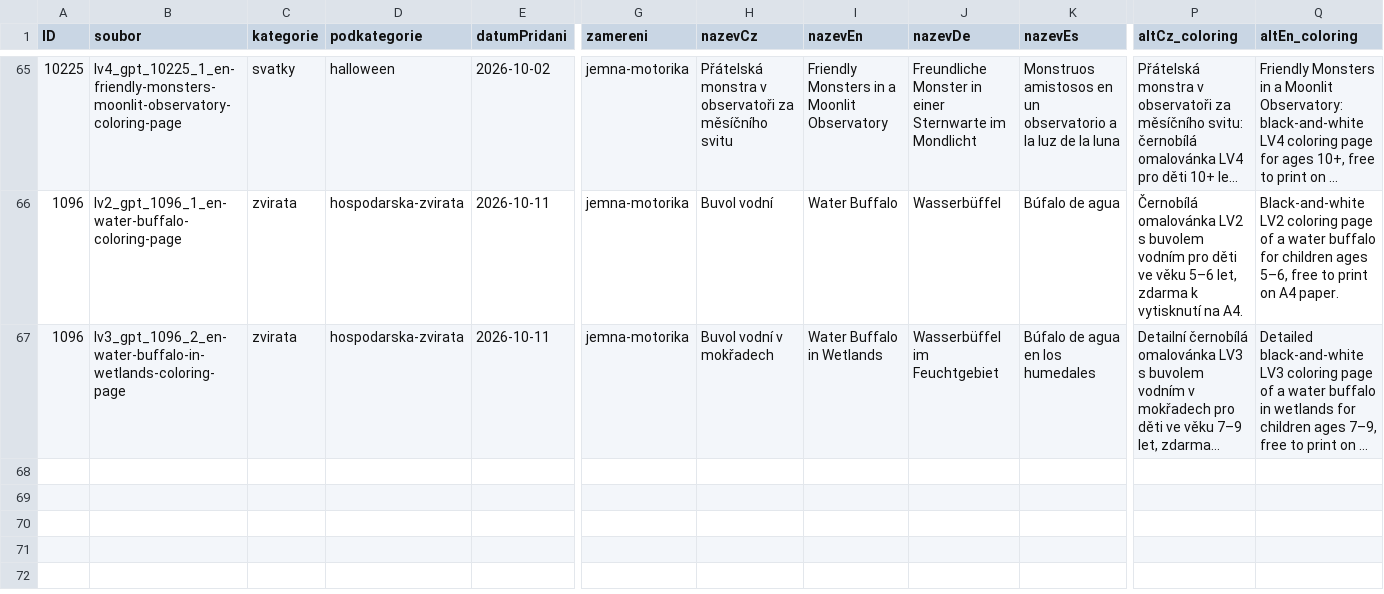
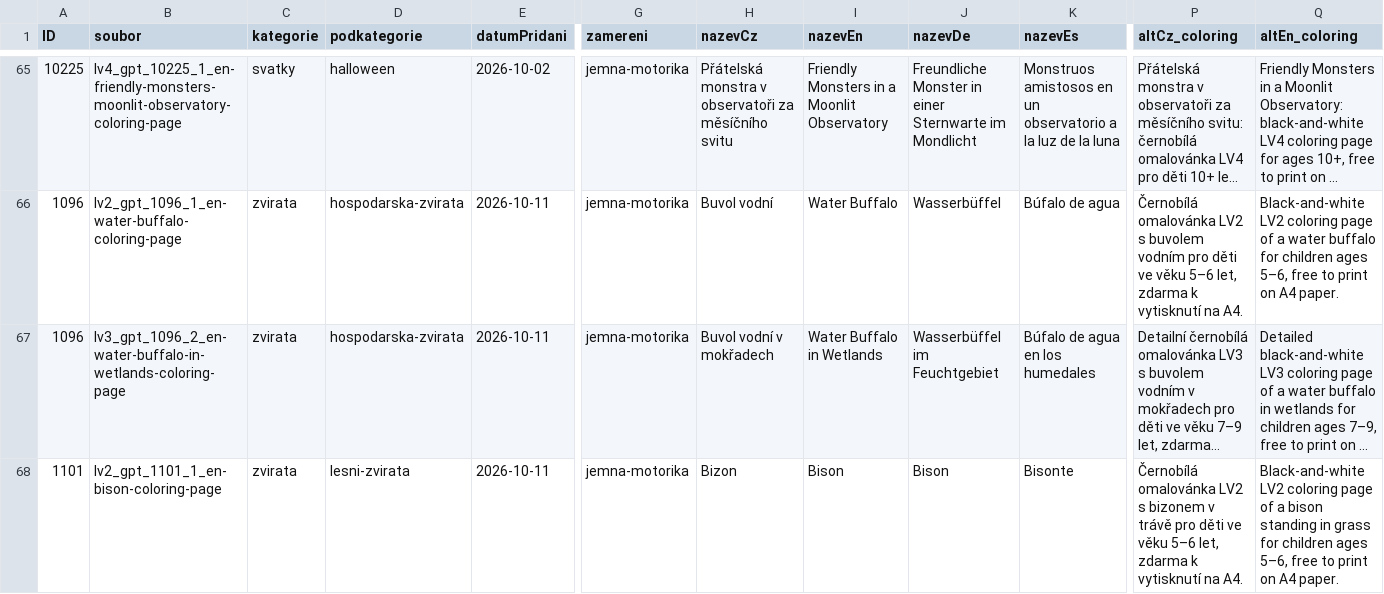
Before and after one commit to Vinmatweb/worldforkids, a CSV file: assets/data/omalovanky.csv, drawn as a sheet; only a part is shown, gaps mark what is left out; long unchanged cells end in …; rows hold the shown columns only; the diff names each change by its address in the sheet, - before the commit and + after, or states it on an @@ line.

Commit message:
Publish Bison LV2 coloring page

```diff
--- a/assets/data/omalovanky.csv
+++ b/assets/data/omalovanky.csv
+row 68: 1101 | lv2_gpt_1101_1_en-bison-coloring-page | zvirata | lesni-zvirata | 2026-10-11 | jemna-motorika | Bizon | Bison | Bison | Bisonte | Černobílá omalovánka LV2 s bizonem v trávě pro děti ve věku 5–6 let, zdarma k vytisknutí na A4. | Black-and-white LV2 coloring page of a bison standing in grass for children ages 5–6, free to print on A4 paper.
```
